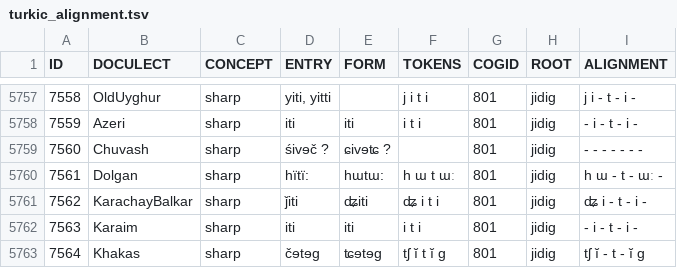
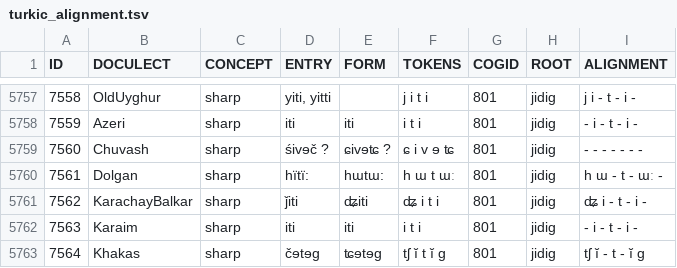
Before and after one commit to lexibank/savelyevturkic, a TSV file: raw/turkic_alignment.tsv, drawn as a sheet; only a part is shown, gaps mark what is left out.

```diff
--- a/raw/turkic_alignment.tsv
+++ b/raw/turkic_alignment.tsv
@@ -5758,3 +5758,3 @@ ID	DOCULECT	CONCEPT	ENTRY	FORM	TOKENS	COGID	ROOT	ALIGNMENT
 7559	Azeri	sharp	iti	iti	i t i	801	jidig	- i - t - i -
-7560	Chuvash	sharp	śivɘč ?	ɕivɘʨ ?		801	jidig	- - - - - - -
+7560	Chuvash	sharp	śivɘč ?	ɕivɘʨ ?	ɕ i v ɘ ʨ	801	jidig	- - - - - - -
 7561	Dolgan	sharp	hïtï:	hɯtɯ:	h ɯ t ɯː	801	jidig	h ɯ - t - ɯː -
```
Also changed, not shown: cldf/cognates.csv, cldf/forms.csv, 6 other files.
